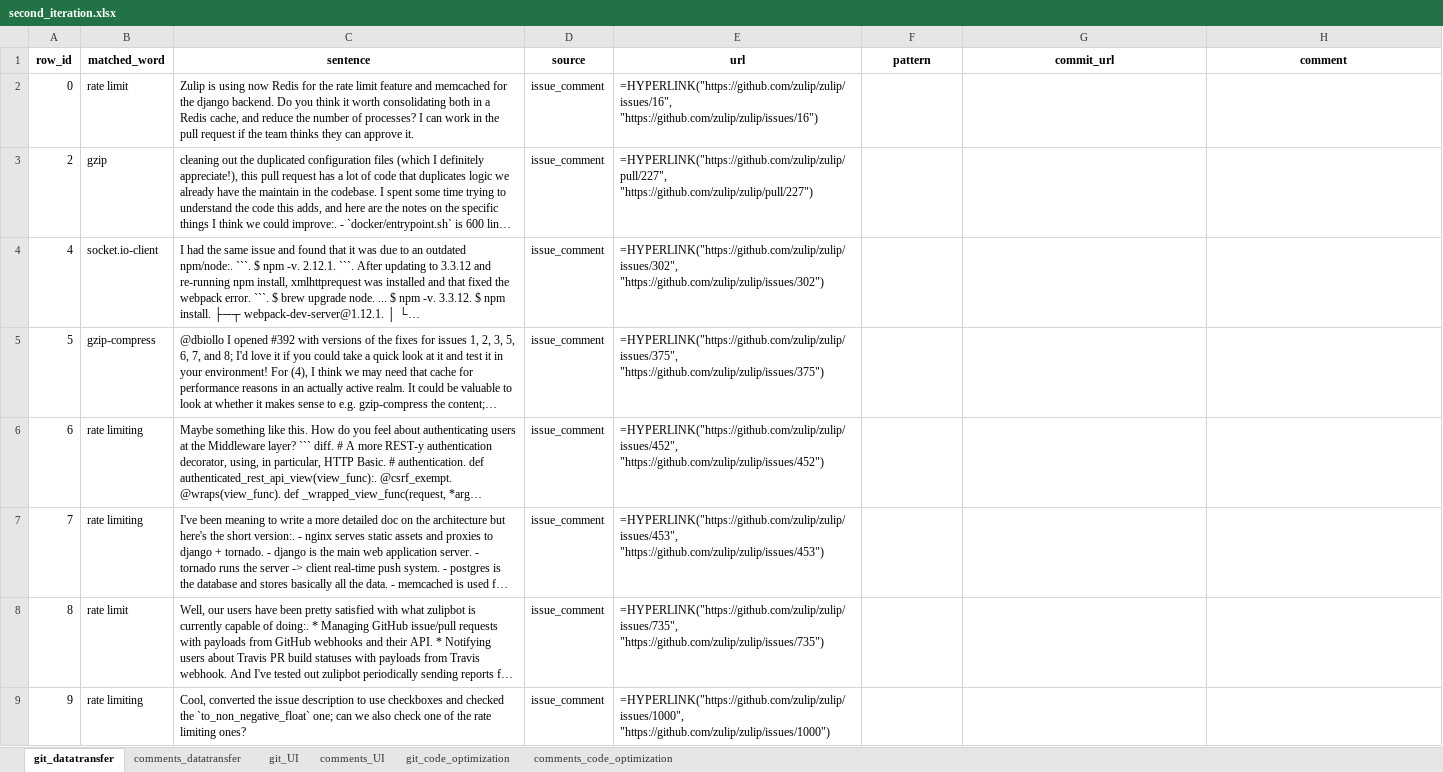
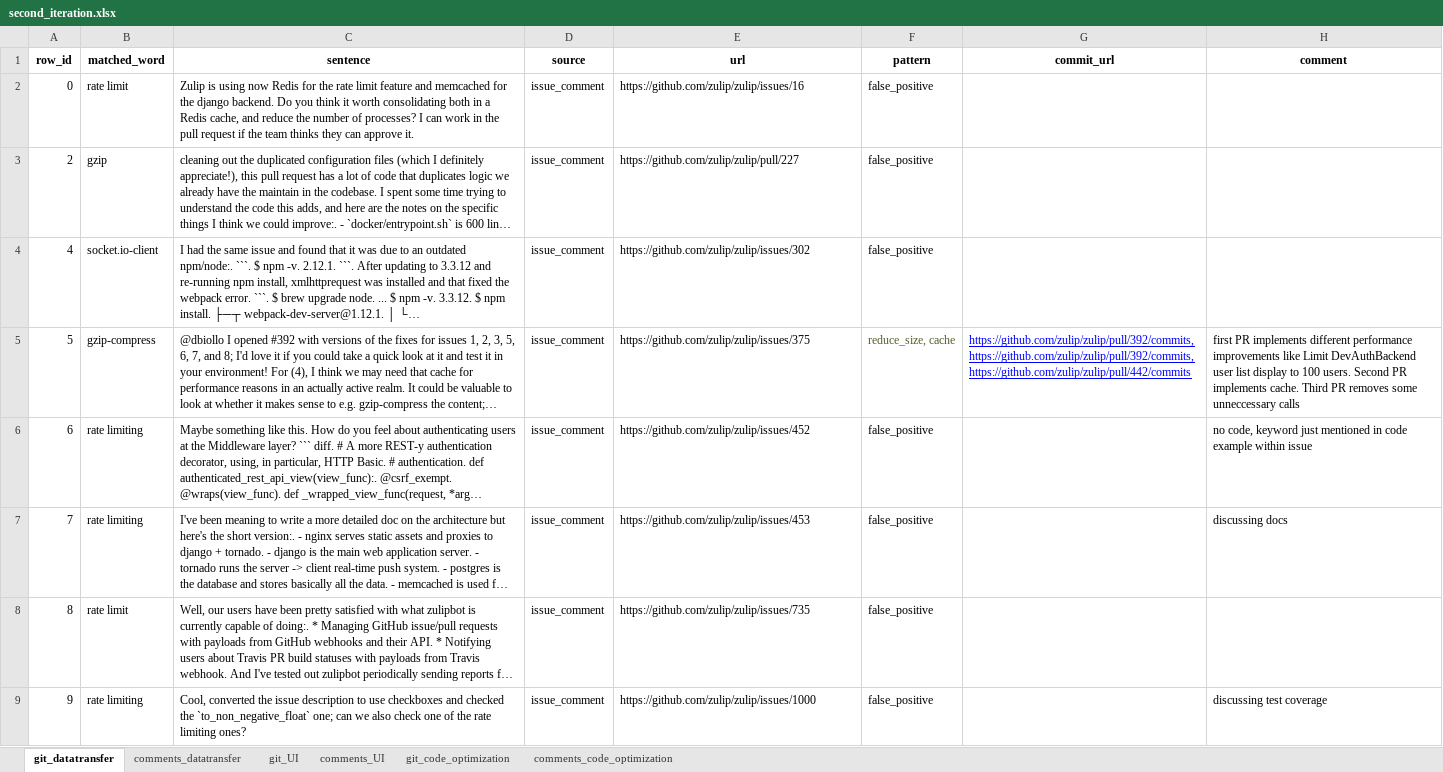
Before and after one commit to dana-jpg/energypattern-keyword-search, an Excel workbook: processing_pipeline/analysis/analyzed_matches/second_iteration.xlsx, sheet git_datatransfer, drawn as a sheet; only a part is shown; long unchanged cells end in …; values as stored, in another font and other column widths than the file's, no borders; formulas without a stored value are shown as written; the diff covers the shown part only; the diff names each change by its address in the sheet, - before the commit and + after, or states it on an @@ line.

```diff
--- a/processing_pipeline/analysis/analyzed_matches/second_iteration.xlsx (sheet git_datatransfer)
+++ b/processing_pipeline/analysis/analyzed_matches/second_iteration.xlsx (sheet git_datatransfer)
-E2 (url): =HYPERLINK("https://github.com/zulip/zulip/issues/16", "https://github.com/zulip/zulip/issues/16")
+E2 (url): https://github.com/zulip/zulip/issues/16
-F2:F4 (pattern): (empty)
+F2:F4 (pattern): false_positive
-E3 (url): =HYPERLINK("https://github.com/zulip/zulip/pull/227", "https://github.com/zulip/zulip/pull/227")
+E3 (url): https://github.com/zulip/zulip/pull/227
-E4 (url): =HYPERLINK("https://github.com/zulip/zulip/issues/302", "https://github.com/zulip/zulip/issues/302")
+E4 (url): https://github.com/zulip/zulip/issues/302
-E5 (url): =HYPERLINK("https://github.com/zulip/zulip/issues/375", "https://github.com/zulip/zulip/issues/375")
+E5 (url): https://github.com/zulip/zulip/issues/375
-F5 (pattern): (empty)
+F5 (pattern): reduce_size, cache
-G5 (commit_url): (empty)
+G5 (commit_url): https://github.com/zulip/zulip/pull/392/commits, https://github.com/zulip/zulip/pull/392/commits, https://github.com/zulip/zulip/pull/442/commits
-H5 (comment): (empty)
+H5 (comment): first PR implements different performance improvements like Limit DevAuthBackend user list display to 100 users. Second PR implements cache. Third PR removes some unneccessary calls
-E6 (url): =HYPERLINK("https://github.com/zulip/zulip/issues/452", "https://github.com/zulip/zulip/issues/452")
+E6 (url): https://github.com/zulip/zulip/issues/452
-F6:F9 (pattern): (empty)
+F6:F9 (pattern): false_positive
-H6 (comment): (empty)
+H6 (comment): no code, keyword just mentioned in code example within issue
-E7 (url): =HYPERLINK("https://github.com/zulip/zulip/issues/453", "https://github.com/zulip/zulip/issues/453")
+E7 (url): https://github.com/zulip/zulip/issues/453
-H7 (comment): (empty)
+H7 (comment): discussing docs
-E8 (url): =HYPERLINK("https://github.com/zulip/zulip/issues/735", "https://github.com/zulip/zulip/issues/735")
+E8 (url): https://github.com/zulip/zulip/issues/735
-E9 (url): =HYPERLINK("https://github.com/zulip/zulip/issues/1000", "https://github.com/zulip/zulip/issues/1000")
+E9 (url): https://github.com/zulip/zulip/issues/1000
-H9 (comment): (empty)
+H9 (comment): discussing test coverage
```
Also changed, not shown: 648 edited cells elsewhere in this sheet, sheet comments_datatransfer, sheet git_code_optimization, sheet git_UI, sheet comments_code_optimization, sheet comments_UI, wagtail_pattern_verification.xlsx, 21 other files.
